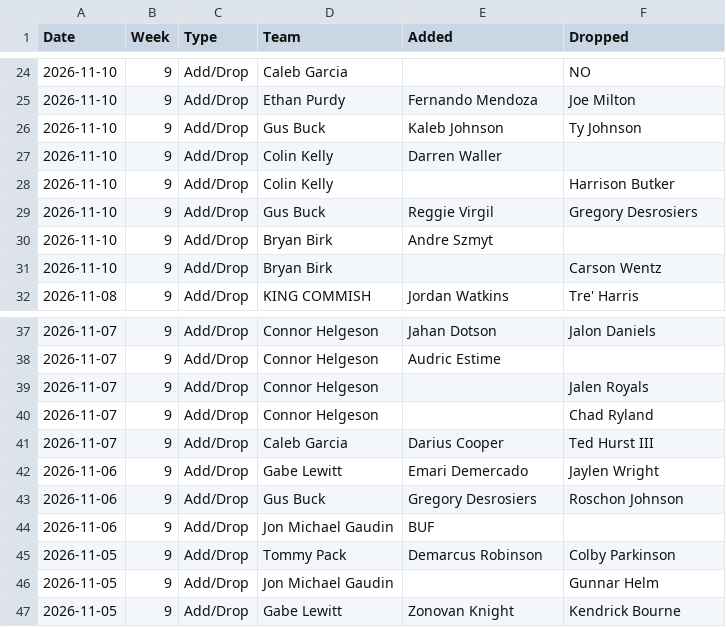
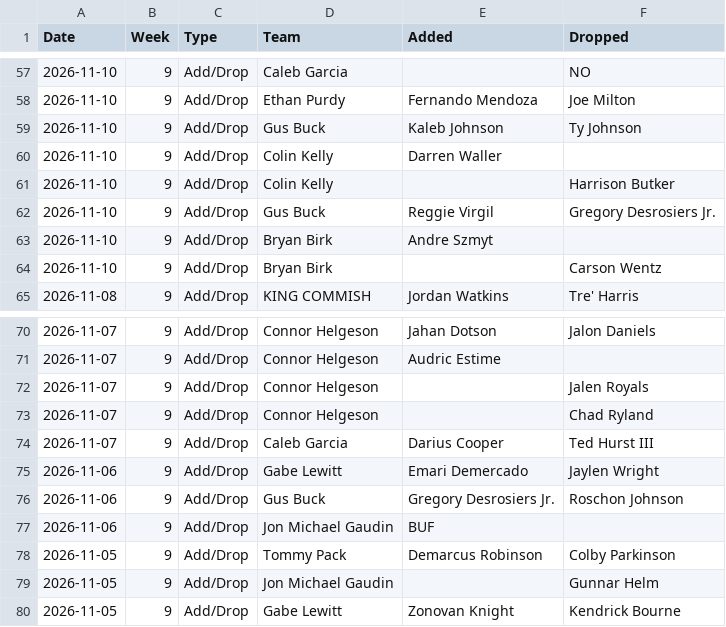
Before and after one commit to jayson-stancil/sleeper-power-rankings, a CSV file: data/adg_redraft/Transactions/2026.csv, drawn as a sheet; only a part is shown, gaps mark what is left out; the diff covers the shown part only.

```diff
--- a/data/adg_redraft/Transactions/2026.csv
+++ b/data/adg_redraft/Transactions/2026.csv
@@ -28,3 +61,3 @@
 "2026-11-10",9,"Add/Drop","Colin Kelly","","Harrison Butker"
-"2026-11-10",9,"Add/Drop","Gus Buck","Reggie Virgil","Gregory Desrosiers"
+"2026-11-10",9,"Add/Drop","Gus Buck","Reggie Virgil","Gregory Desrosiers Jr."
 "2026-11-10",9,"Add/Drop","Bryan Birk","Andre Szmyt",""
@@ -42,3 +75,3 @@
 "2026-11-06",9,"Add/Drop","Gabe Lewitt","Emari Demercado","Jaylen Wright"
-"2026-11-06",9,"Add/Drop","Gus Buck","Gregory Desrosiers","Roschon Johnson"
+"2026-11-06",9,"Add/Drop","Gus Buck","Gregory Desrosiers Jr.","Roschon Johnson"
 "2026-11-06",9,"Add/Drop","Jon Michael Gaudin","BUF",""
```
Also changed, not shown: 33 added rows elsewhere in this file, data/adg_redraft/PlayerStats/2026.csv, data/adg_redraft/Power Rankings/ADG Redraft 2026-2027 Points Against.csv, 8 other files.
